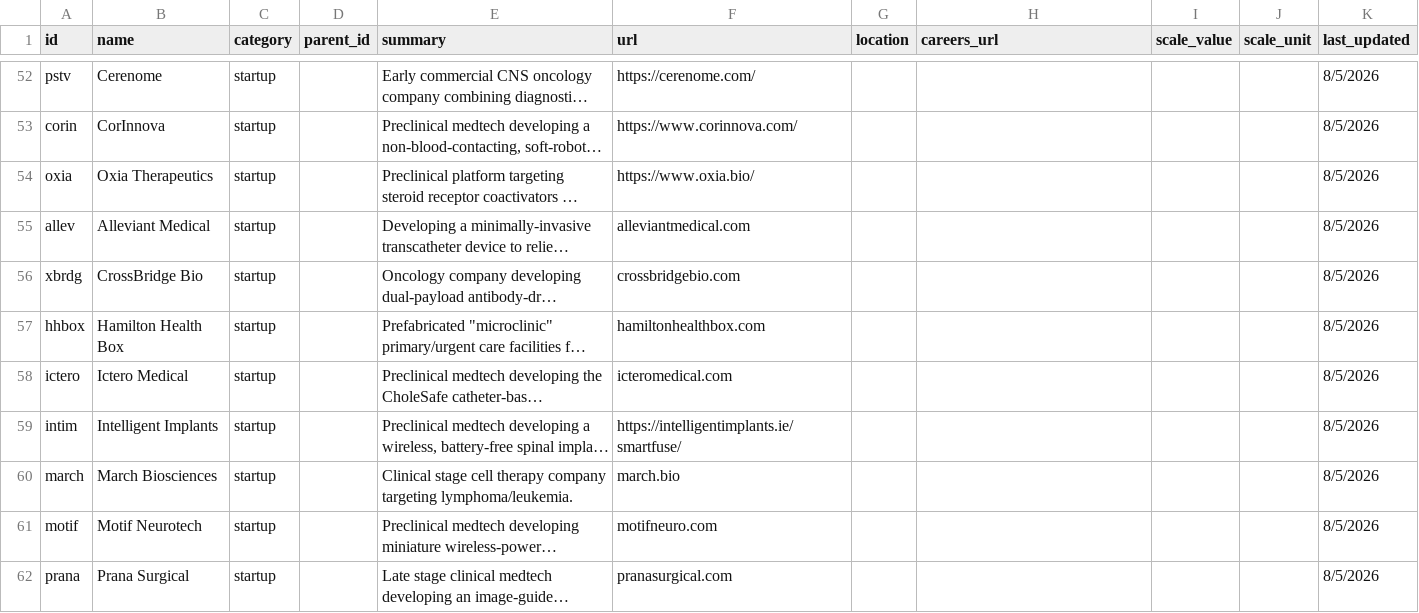
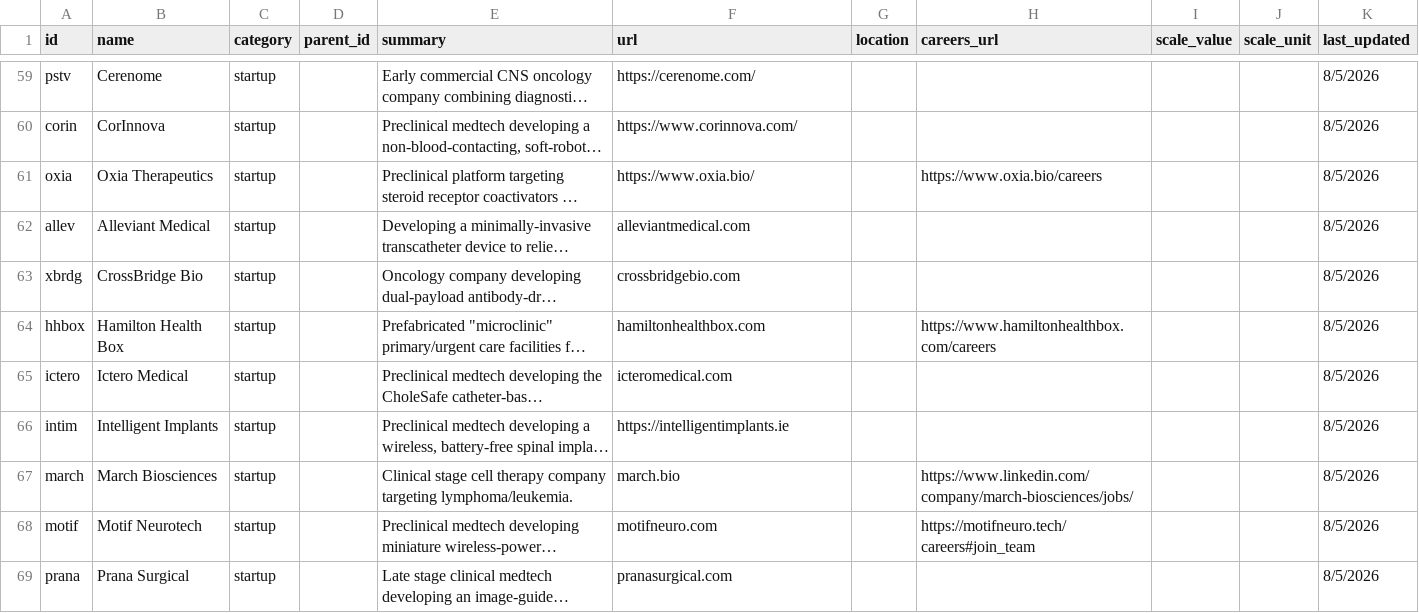
Before and after one commit to kat-does-biotech/houston-biotech-map, a CSV file: data/institutions.csv, drawn as a sheet; only a part is shown, gaps mark what is left out; long unchanged cells end in …; addresses are those after the commit; the diff covers the shown part only; the diff names each change by its address in the sheet, - before the commit and + after, or states it on an @@ line.

```diff
--- a/data/institutions.csv
+++ b/data/institutions.csv
-H61 (careers_url): (empty)
+H61 (careers_url): https://www.oxia.bio/careers
-H64 (careers_url): (empty)
+H64 (careers_url): https://www.hamiltonhealthbox.com/careers
-F66 (url): https://intelligentimplants.ie/smartfuse/
+F66 (url): https://intelligentimplants.ie
-H67 (careers_url): (empty)
+H67 (careers_url): https://www.linkedin.com/company/march-biosciences/jobs/
-H68 (careers_url): (empty)
+H68 (careers_url): https://motifneuro.tech/careers#join_team
```
Also changed, not shown: 10 added rows and 4 edited cells elsewhere in this file, data/edges.csv, 3 other files.
